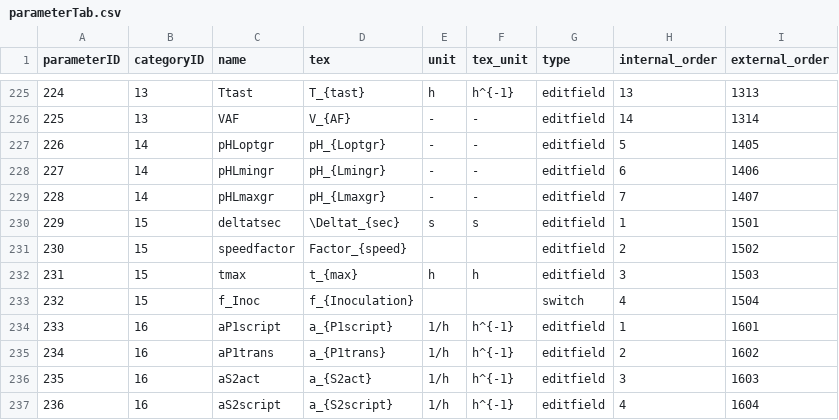
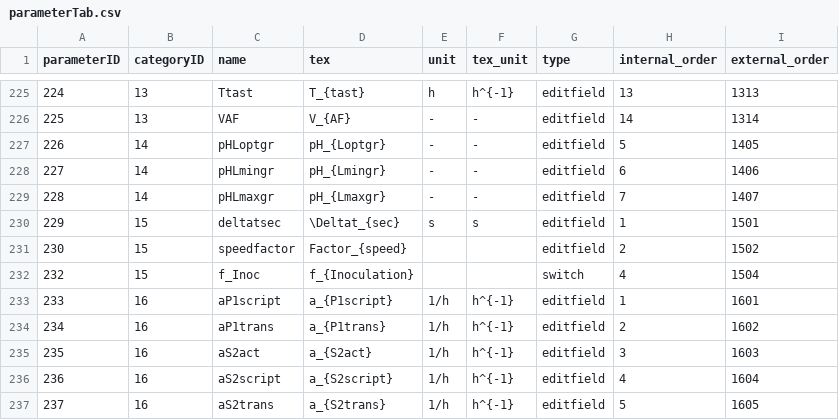
Before and after one commit to Yumatlab/bioprocesssimulation, a CSV file: src/biofermentation/resources/defaults/parameterTab.csv, drawn as a sheet; only a part is shown, gaps mark what is left out; the shorter side is filled out with more unchanged rows; the diff names each change by its address in the sheet, - before the commit and + after, or states it on an @@ line.

```diff
--- a/src/biofermentation/resources/defaults/parameterTab.csv
+++ b/src/biofermentation/resources/defaults/parameterTab.csv
-row 232: 231 | 15 | tmax | t_{max} | h | h | editfield | 3 | 1503
```
Also changed, not shown: src/biofermentation/resources/defaults/default_modelTab.csv, src/biofermentation/resources/defaults/model_parameterTab.csv, 10 other files.
